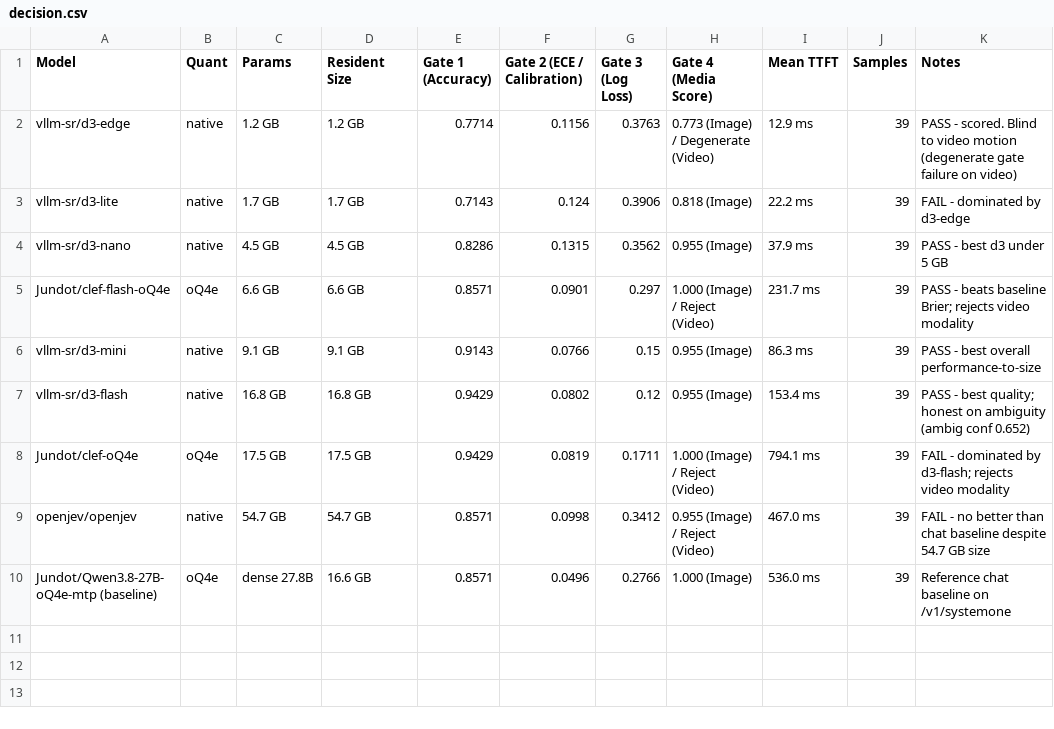
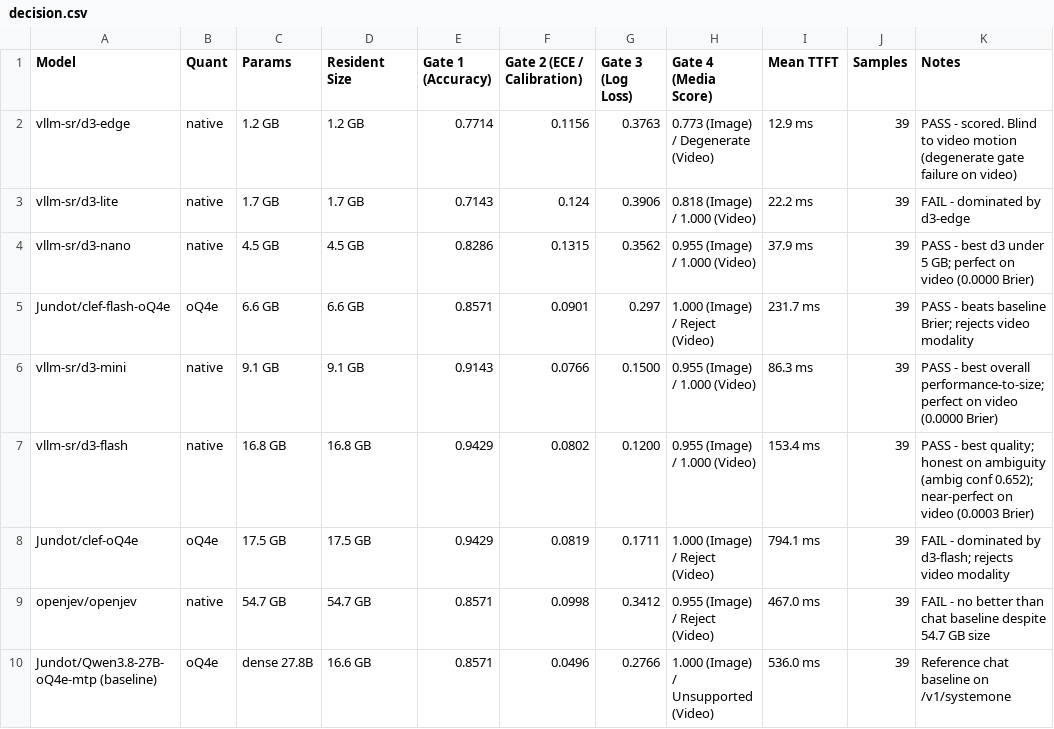
Before and after one commit to matthewcorven/omlx-manager, a CSV file: results/decision.csv, drawn as a sheet.

```diff
--- a/results/decision.csv
+++ b/results/decision.csv
@@ -2,9 +2,9 @@ Model,Quant,Params,Resident Size,Gate 1 (Accuracy),Gate 2 (ECE / Calibration),Ga
 vllm-sr/d3-edge,native,1.2 GB,1.2 GB,0.7714,0.1156,0.3763,0.773 (Image) / Degenerate (Video),12.9 ms,39,PASS - scored. Blind to video motion (degenerate gate failure on video)
-vllm-sr/d3-lite,native,1.7 GB,1.7 GB,0.7143,0.124,0.3906,0.818 (Image),22.2 ms,39,FAIL - dominated by d3-edge
-vllm-sr/d3-nano,native,4.5 GB,4.5 GB,0.8286,0.1315,0.3562,0.955 (Image),37.9 ms,39,PASS - best d3 under 5 GB
+vllm-sr/d3-lite,native,1.7 GB,1.7 GB,0.7143,0.124,0.3906,0.818 (Image) / 1.000 (Video),22.2 ms,39,FAIL - dominated by d3-edge
+vllm-sr/d3-nano,native,4.5 GB,4.5 GB,0.8286,0.1315,0.3562,0.955 (Image) / 1.000 (Video),37.9 ms,39,PASS - best d3 under 5 GB; perfect on video (0.0000 Brier)
 Jundot/clef-flash-oQ4e,oQ4e,6.6 GB,6.6 GB,0.8571,0.0901,0.297,1.000 (Image) / Reject (Video),231.7 ms,39,PASS - beats baseline Brier; rejects video modality
-vllm-sr/d3-mini,native,9.1 GB,9.1 GB,0.9143,0.0766,0.15,0.955 (Image),86.3 ms,39,PASS - best overall performance-to-size
-vllm-sr/d3-flash,native,16.8 GB,16.8 GB,0.9429,0.0802,0.12,0.955 (Image),153.4 ms,39,PASS - best quality; honest on ambiguity (ambig conf 0.652)
+vllm-sr/d3-mini,native,9.1 GB,9.1 GB,0.9143,0.0766,0.1500,0.955 (Image) / 1.000 (Video),86.3 ms,39,PASS - best overall performance-to-size; perfect on video (0.0000 Brier)
+vllm-sr/d3-flash,native,16.8 GB,16.8 GB,0.9429,0.0802,0.1200,0.955 (Image) / 1.000 (Video),153.4 ms,39,PASS - best quality; honest on ambiguity (ambig conf 0.652); near-perfect on video (0.0003 Brier)
 Jundot/clef-oQ4e,oQ4e,17.5 GB,17.5 GB,0.9429,0.0819,0.1711,1.000 (Image) / Reject (Video),794.1 ms,39,FAIL - dominated by d3-flash; rejects video modality
 openjev/openjev,native,54.7 GB,54.7 GB,0.8571,0.0998,0.3412,0.955 (Image) / Reject (Video),467.0 ms,39,FAIL - no better than chat baseline despite 54.7 GB size
-Jundot/Qwen3.8-27B-oQ4e-mtp (baseline),oQ4e,dense 27.8B,16.6 GB,0.8571,0.0496,0.2766,1.000 (Image),536.0 ms,39,Reference chat baseline on /v1/systemone
+Jundot/Qwen3.8-27B-oQ4e-mtp (baseline),oQ4e,dense 27.8B,16.6 GB,0.8571,0.0496,0.2766,1.000 (Image) / Unsupported (Video),536.0 ms,39,Reference chat baseline on /v1/systemone
```
Also changed, not shown: 2 other files.
